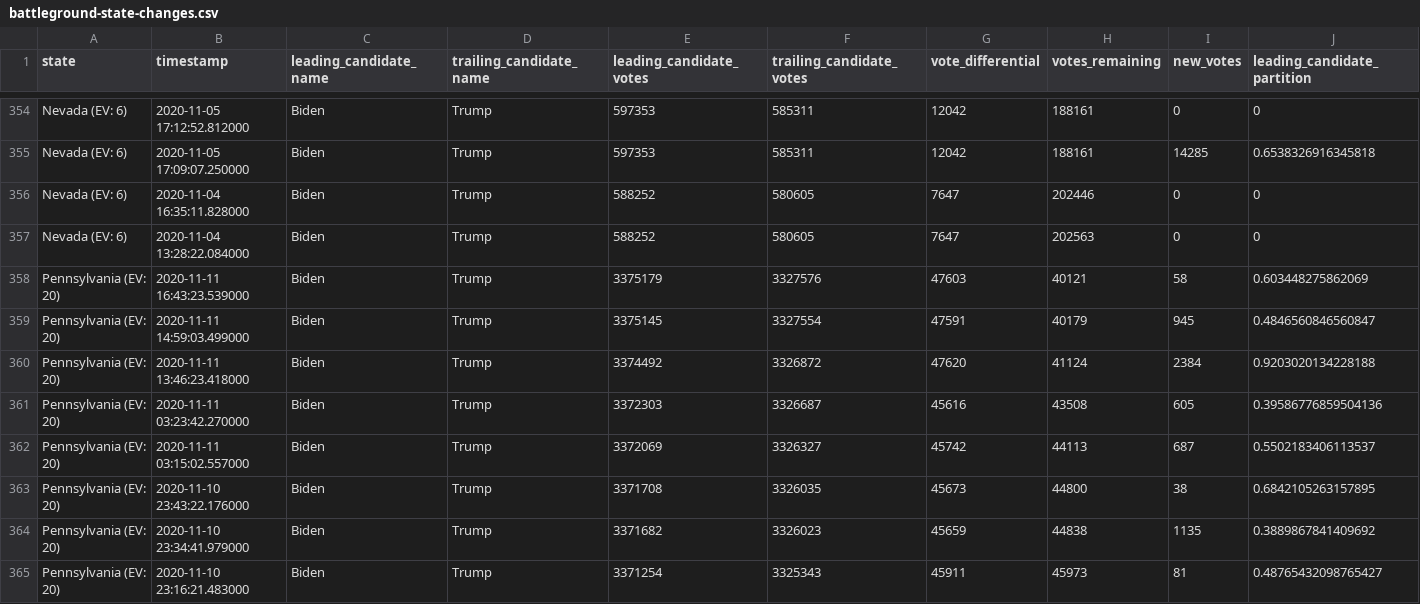
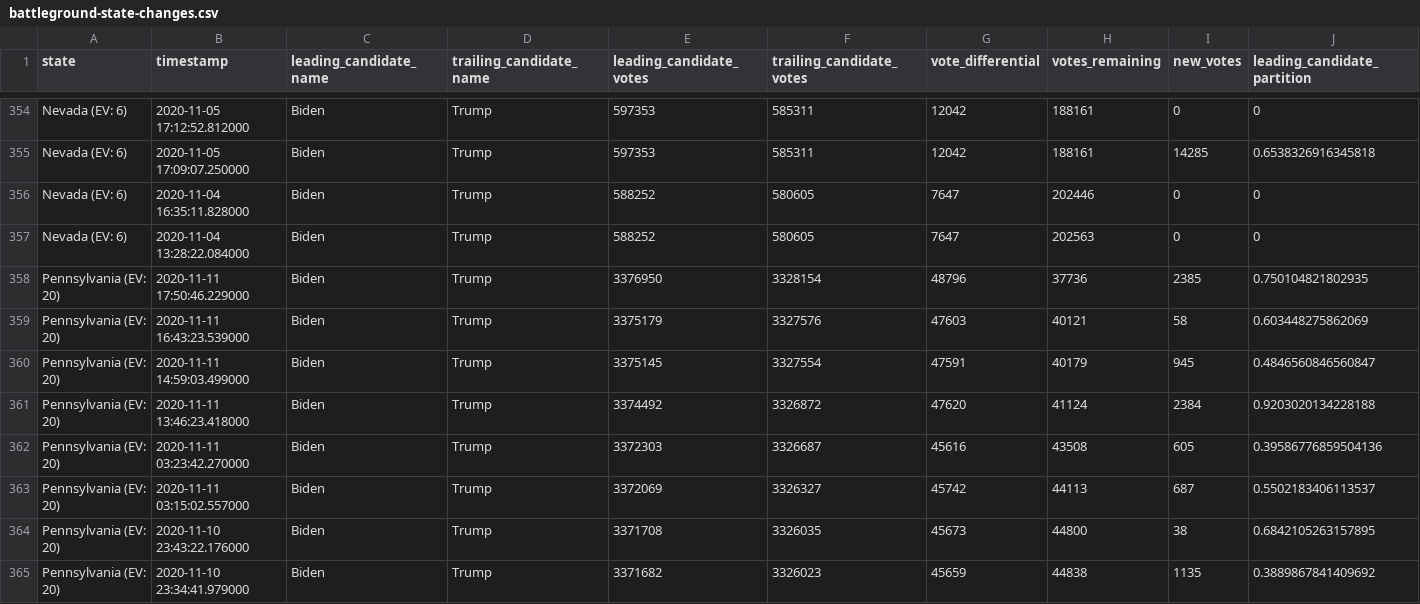
Before and after one commit to DanSimon/nyt-2020-election-scraper, a CSV file: battleground-state-changes.csv, drawn as a sheet; only a part is shown, gaps mark what is left out; the shorter side is filled out with more unchanged rows; rows hold the shown columns only; the diff names each change by its address in the sheet, - before the commit and + after, or states it on an @@ line.

```diff
--- a/battleground-state-changes.csv
+++ b/battleground-state-changes.csv
+row 358: Pennsylvania (EV: 20) | 2020-11-11 17:50:46.229000 | Biden | Trump | 3376950 | 3328154 | 48796 | 37736 | 2385 | 0.750104821802935
```
Also changed, not shown: 4 other files.
